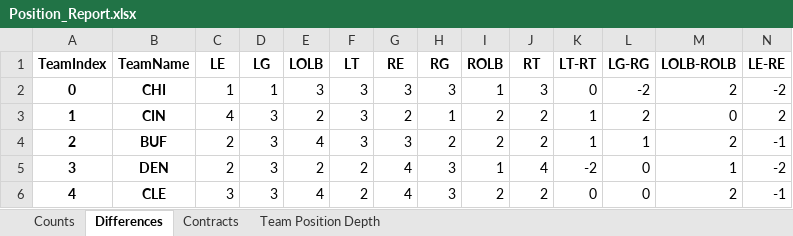
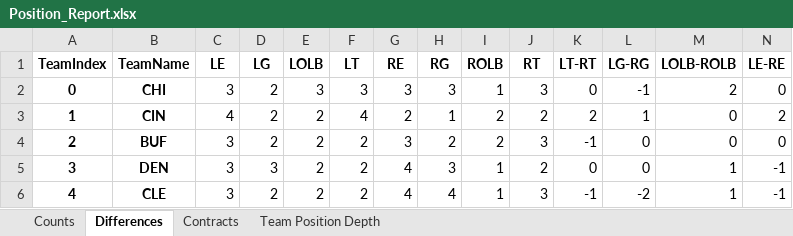
Before and after one commit to ethpec/MaddenTools, an Excel workbook: Files/Madden25/IE/Season8/Position_Report.xlsx, sheet Differences, drawn as a sheet; only a part is shown; values as stored, in another font and other column widths than the file's, no borders; the diff covers the shown part only; the diff names each change by its address in the sheet, - before the commit and + after, or states it on an @@ line.

```diff
--- a/Files/Madden25/IE/Season8/Position_Report.xlsx (sheet Differences)
+++ b/Files/Madden25/IE/Season8/Position_Report.xlsx (sheet Differences)
-C2 (LE): 1
+C2 (LE): 3
-D2 (LG): 1
+D2 (LG): 2
-L2 (LG-RG): -2
+L2 (LG-RG): -1
-N2 (LE-RE): -2
+N2 (LE-RE): 0
-D3:D4 (LG): 3
+D3:D4 (LG): 2
-F3 (LT): 3
+F3 (LT): 4
-K3 (LT-RT): 1
+K3 (LT-RT): 2
-L3 (LG-RG): 2
+L3 (LG-RG): 1
-C4:C5 (LE): 2
+C4:C5 (LE): 3
-E4 (LOLB): 4
+E4 (LOLB): 2
-F4 (LT): 3
+F4 (LT): 2
-J4 (RT): 2
+J4 (RT): 3
-K4 (LT-RT): 1
+K4 (LT-RT): -1
-L4 (LG-RG): 1
+L4 (LG-RG): 0
-M4 (LOLB-ROLB): 2
+M4 (LOLB-ROLB): 0
-N4 (LE-RE): -1
+N4 (LE-RE): 0
-J5 (RT): 4
+J5 (RT): 2
-K5 (LT-RT): -2
+K5 (LT-RT): 0
-N5 (LE-RE): -2
+N5 (LE-RE): -1
-D6 (LG): 3
+D6 (LG): 2
-E6 (LOLB): 4
+E6 (LOLB): 2
-H6 (RG): 3
+H6 (RG): 4
-I6 (ROLB): 2
+I6 (ROLB): 1
-J6 (RT): 2
+J6 (RT): 3
-K6 (LT-RT): 0
+K6 (LT-RT): -1
-L6 (LG-RG): 0
+L6 (LG-RG): -2
-M6 (LOLB-ROLB): 2
+M6 (LOLB-ROLB): 1
```
Also changed, not shown: 143 edited cells elsewhere in this sheet, sheet Team Position Depth, sheet Contracts, sheet Counts, Files/Madden25/IE/Season8/EventSystem_Results.xlsx, 1 other file.
